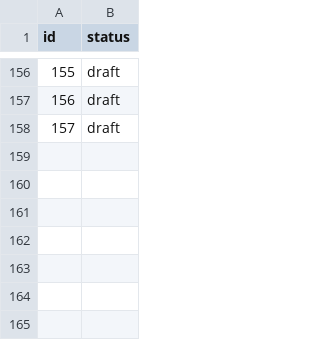
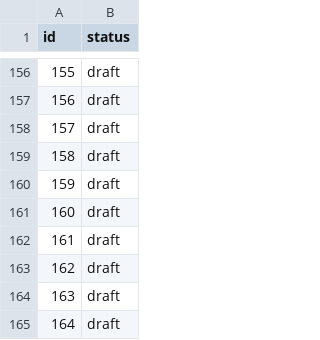
Before and after one commit to kohga1220-stack/logi, a CSV file: corpus/review_status.csv, drawn as a sheet; only a part is shown, gaps mark what is left out.

```diff
--- a/corpus/review_status.csv
+++ b/corpus/review_status.csv
@@ -158 +158,8 @@ id,status
 157,draft
+158,draft
+159,draft
+160,draft
+161,draft
+162,draft
+163,draft
+164,draft
```
Also changed, not shown: corpus/examples.csv, 11 other files.
